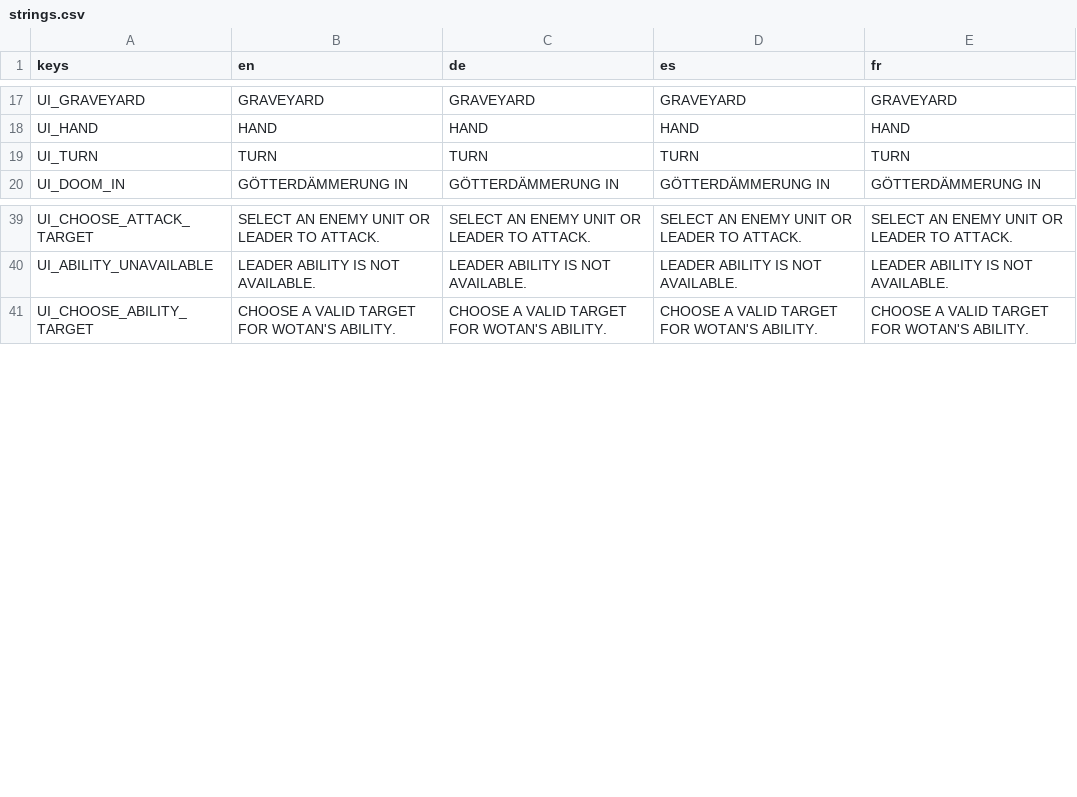
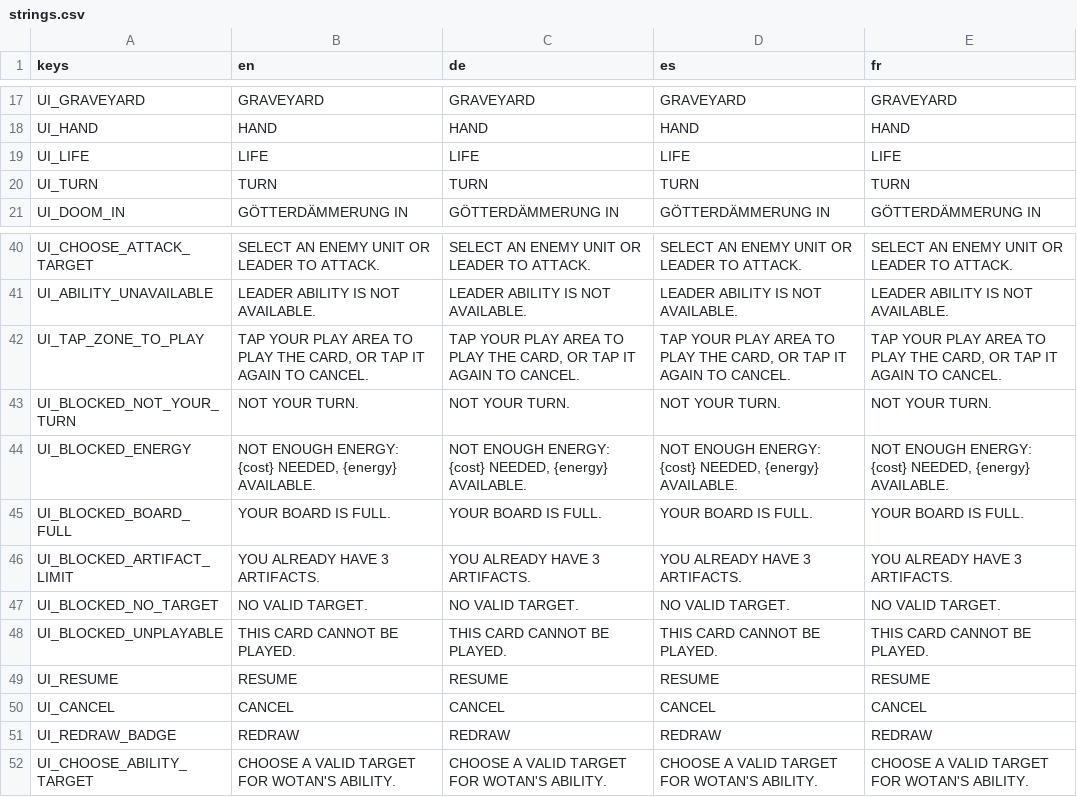
Before and after one commit to TuntematonSotilas/nothung, a CSV file: game/localization/strings.csv, drawn as a sheet; only a part is shown, gaps mark what is left out.

```diff
--- a/game/localization/strings.csv
+++ b/game/localization/strings.csv
@@ -18,2 +18,3 @@
 "UI_HAND","HAND","HAND","HAND","HAND"
+"UI_LIFE","LIFE","LIFE","LIFE","LIFE"
 "UI_TURN","TURN","TURN","TURN","TURN"
@@ -40,2 +41,12 @@
 "UI_ABILITY_UNAVAILABLE","LEADER ABILITY IS NOT AVAILABLE.","LEADER ABILITY IS NOT AVAILABLE.","LEADER ABILITY IS NOT AVAILABLE.","LEADER ABILITY IS NOT AVAILABLE."
+"UI_TAP_ZONE_TO_PLAY","TAP YOUR PLAY AREA TO PLAY THE CARD, OR TAP IT AGAIN TO CANCEL.","TAP YOUR PLAY AREA TO PLAY THE CARD, OR TAP IT AGAIN TO CANCEL.","TAP YOUR PLAY AREA TO PLAY THE CARD, OR TAP IT AGAIN TO CANCEL.","TAP YOUR PLAY AREA TO PLAY THE CARD, OR TAP IT AGAIN TO CANCEL."
+"UI_BLOCKED_NOT_YOUR_TURN","NOT YOUR TURN.","NOT YOUR TURN.","NOT YOUR TURN.","NOT YOUR TURN."
+"UI_BLOCKED_ENERGY","NOT ENOUGH ENERGY: {cost} NEEDED, {energy} AVAILABLE.","NOT ENOUGH ENERGY: {cost} NEEDED, {energy} AVAILABLE.","NOT ENOUGH ENERGY: {cost} NEEDED, {energy} AVAILABLE.","NOT ENOUGH ENERGY: {cost} NEEDED, {energy} AVAILABLE."
+"UI_BLOCKED_BOARD_FULL","YOUR BOARD IS FULL.","YOUR BOARD IS FULL.","YOUR BOARD IS FULL.","YOUR BOARD IS FULL."
+"UI_BLOCKED_ARTIFACT_LIMIT","YOU ALREADY HAVE 3 ARTIFACTS.","YOU ALREADY HAVE 3 ARTIFACTS.","YOU ALREADY HAVE 3 ARTIFACTS.","YOU ALREADY HAVE 3 ARTIFACTS."
+"UI_BLOCKED_NO_TARGET","NO VALID TARGET.","NO VALID TARGET.","NO VALID TARGET.","NO VALID TARGET."
+"UI_BLOCKED_UNPLAYABLE","THIS CARD CANNOT BE PLAYED.","THIS CARD CANNOT BE PLAYED.","THIS CARD CANNOT BE PLAYED.","THIS CARD CANNOT BE PLAYED."
+"UI_RESUME","RESUME","RESUME","RESUME","RESUME"
+"UI_CANCEL","CANCEL","CANCEL","CANCEL","CANCEL"
+"UI_REDRAW_BADGE","REDRAW","REDRAW","REDRAW","REDRAW"
 "UI_CHOOSE_ABILITY_TARGET","CHOOSE A VALID TARGET FOR WOTAN'S ABILITY.","CHOOSE A VALID TARGET FOR WOTAN'S ABILITY.","CHOOSE A VALID TARGET FOR WOTAN'S ABILITY.","CHOOSE A VALID TARGET FOR WOTAN'S ABILITY."
```
Also changed, not shown: 34 other files.
